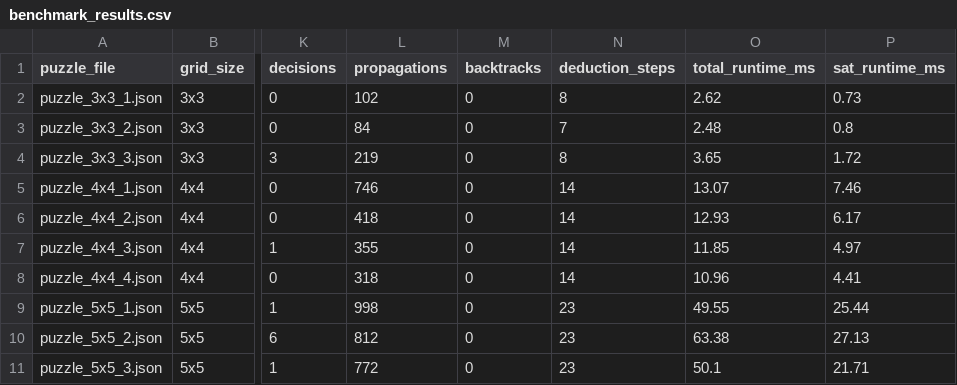
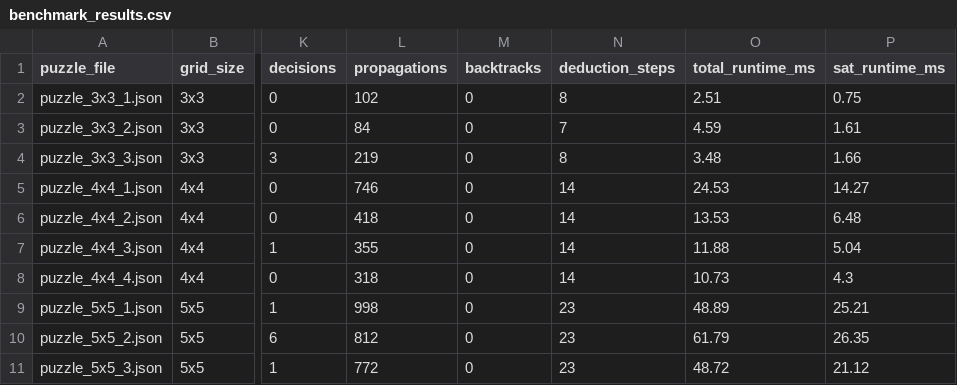
Before and after one commit to Hoangvu1505/Project2-Griductive-Solver, a CSV file: experiments/benchmark_results.csv, drawn as a sheet; only a part is shown, gaps mark what is left out; the diff names each change by its address in the sheet, - before the commit and + after, or states it on an @@ line.

Commit message:
chore: clean up .gitignore and update benchmark artifacts

```diff
--- a/experiments/benchmark_results.csv
+++ b/experiments/benchmark_results.csv
-O2 (total_runtime_ms): 2.62
+O2 (total_runtime_ms): 2.51
-P2 (sat_runtime_ms): 0.73
+P2 (sat_runtime_ms): 0.75
-O3 (total_runtime_ms): 2.48
+O3 (total_runtime_ms): 4.59
-P3 (sat_runtime_ms): 0.8
+P3 (sat_runtime_ms): 1.61
-O4 (total_runtime_ms): 3.65
+O4 (total_runtime_ms): 3.48
-P4 (sat_runtime_ms): 1.72
+P4 (sat_runtime_ms): 1.66
-O5 (total_runtime_ms): 13.07
+O5 (total_runtime_ms): 24.53
-P5 (sat_runtime_ms): 7.46
+P5 (sat_runtime_ms): 14.27
-O6 (total_runtime_ms): 12.93
+O6 (total_runtime_ms): 13.53
-P6 (sat_runtime_ms): 6.17
+P6 (sat_runtime_ms): 6.48
-O7 (total_runtime_ms): 11.85
+O7 (total_runtime_ms): 11.88
-P7 (sat_runtime_ms): 4.97
+P7 (sat_runtime_ms): 5.04
-O8 (total_runtime_ms): 10.96
+O8 (total_runtime_ms): 10.73
-P8 (sat_runtime_ms): 4.41
+P8 (sat_runtime_ms): 4.3
-O9 (total_runtime_ms): 49.55
+O9 (total_runtime_ms): 48.89
-P9 (sat_runtime_ms): 25.44
+P9 (sat_runtime_ms): 25.21
-O10 (total_runtime_ms): 63.38
+O10 (total_runtime_ms): 61.79
-P10 (sat_runtime_ms): 27.13
+P10 (sat_runtime_ms): 26.35
-O11 (total_runtime_ms): 50.1
+O11 (total_runtime_ms): 48.72
-P11 (sat_runtime_ms): 21.71
+P11 (sat_runtime_ms): 21.12
```
Also changed, not shown: 2 other files.
